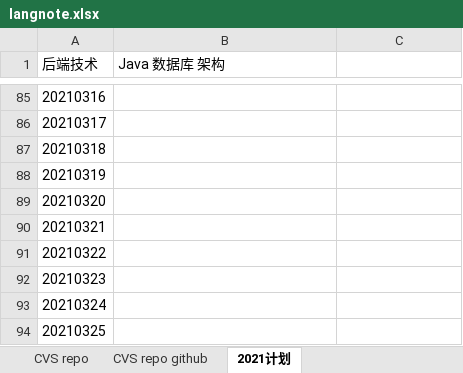
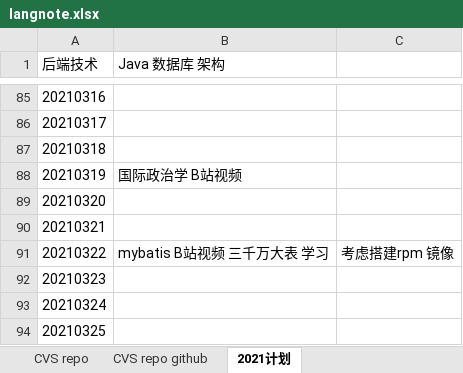
Before and after one commit to wdidada126/langnote, an Excel workbook: notes/langnote.xlsx, sheet 2021计划, drawn as a sheet; only a part is shown, gaps mark what is left out; values as stored, in another font and other column widths than the file's, no borders; the diff names each change by its address in the sheet, - before the commit and + after, or states it on an @@ line.

Commit message:
no message

```diff
--- a/notes/langnote.xlsx (sheet 2021计划)
+++ b/notes/langnote.xlsx (sheet 2021计划)
-B88 (Java 数据库 架构): (empty)
+B88 (Java 数据库 架构): 国际政治学 B站视频
-B91 (Java 数据库 架构): (empty)
+B91 (Java 数据库 架构): mybatis B站视频 三千万大表 学习
-C91: (empty)
+C91: 考虑搭建rpm 镜像
```
